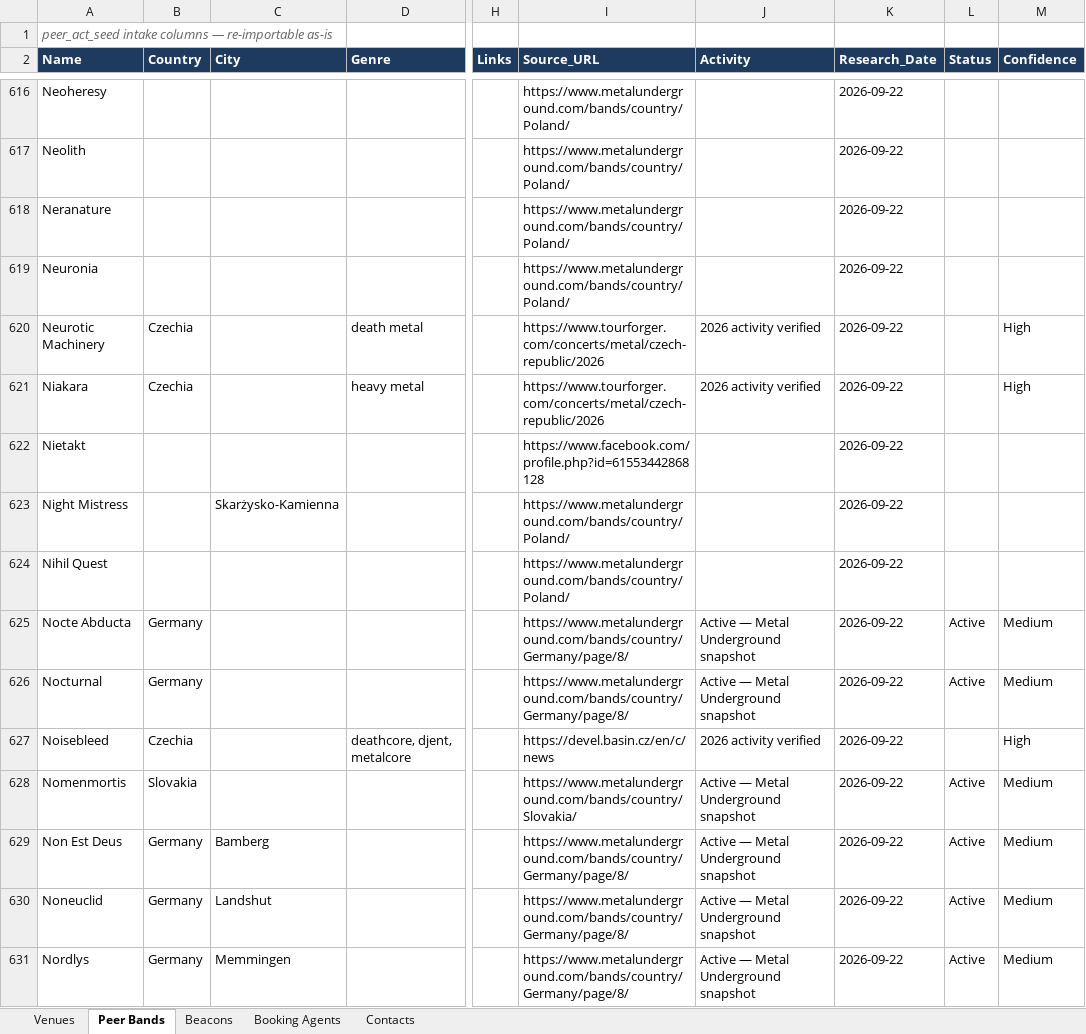
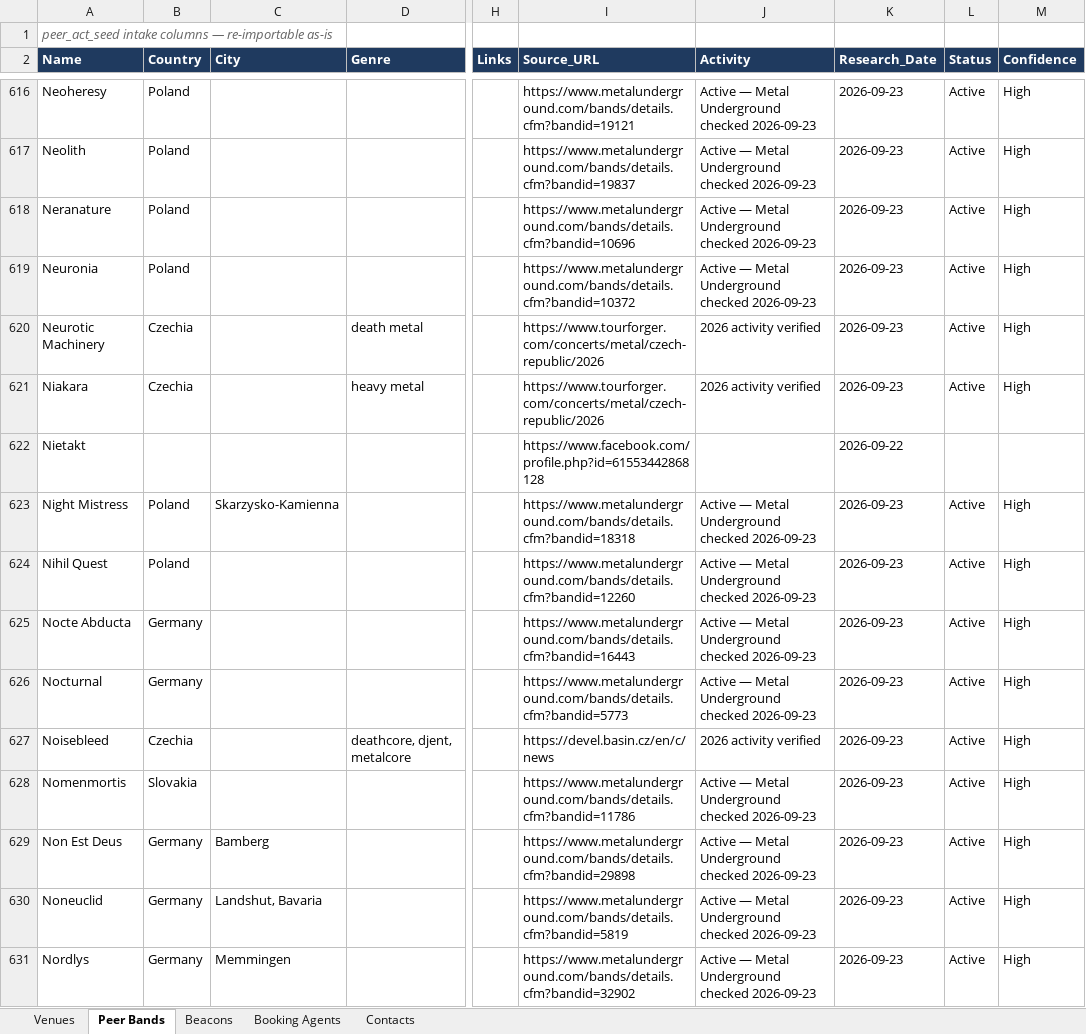
Before and after one commit to wojciechbator/crowdrelay-db, an Excel workbook: database.xlsx, sheet Peer Bands, drawn as a sheet; only a part is shown, gaps mark what is left out; values as stored, in another font and other column widths than the file's, no borders; the diff covers the shown part only; the diff names each change by its address in the sheet, - before the commit and + after, or states it on an @@ line.

```diff
--- a/database.xlsx (sheet Peer Bands)
+++ b/database.xlsx (sheet Peer Bands)
-B616:B619 (Country): (empty)
+B616:B619 (Country): Poland
-I616 (Source_URL): https://www.metalunderground.com/bands/country/Poland/
+I616 (Source_URL): https://www.metalunderground.com/bands/details.cfm?bandid=19121
-J616:J619 (Activity): (empty)
+J616:J619 (Activity): Active — Metal Underground checked 2026-09-23
-K616:K621 (Research_Date): 2026-09-22
+K616:K621 (Research_Date): 2026-09-23
-L616:L621 (Status): (empty)
+L616:L621 (Status): Active
-M616:M619 (Confidence): (empty)
+M616:M619 (Confidence): High
-I617 (Source_URL): https://www.metalunderground.com/bands/country/Poland/
+I617 (Source_URL): https://www.metalunderground.com/bands/details.cfm?bandid=19837
-I618 (Source_URL): https://www.metalunderground.com/bands/country/Poland/
+I618 (Source_URL): https://www.metalunderground.com/bands/details.cfm?bandid=10696
-I619 (Source_URL): https://www.metalunderground.com/bands/country/Poland/
+I619 (Source_URL): https://www.metalunderground.com/bands/details.cfm?bandid=10372
-B623:B624 (Country): (empty)
+B623:B624 (Country): Poland
-C623 (City): Skarżysko-Kamienna
+C623 (City): Skarzysko-Kamienna
-I623 (Source_URL): https://www.metalunderground.com/bands/country/Poland/
+I623 (Source_URL): https://www.metalunderground.com/bands/details.cfm?bandid=18318
-J623:J624 (Activity): (empty)
+J623:J624 (Activity): Active — Metal Underground checked 2026-09-23
-K623:K631 (Research_Date): 2026-09-22
+K623:K631 (Research_Date): 2026-09-23
-L623:L624 (Status): (empty)
+L623:L624 (Status): Active
-M623:M624 (Confidence): (empty)
+M623:M624 (Confidence): High
-I624 (Source_URL): https://www.metalunderground.com/bands/country/Poland/
+I624 (Source_URL): https://www.metalunderground.com/bands/details.cfm?bandid=12260
-I625 (Source_URL): https://www.metalunderground.com/bands/country/Germany/page/8/
+I625 (Source_URL): https://www.metalunderground.com/bands/details.cfm?bandid=16443
-J625:J626 (Activity): Active — Metal Underground snapshot
+J625:J626 (Activity): Active — Metal Underground checked 2026-09-23
-M625:M626 (Confidence): Medium
+M625:M626 (Confidence): High
-I626 (Source_URL): https://www.metalunderground.com/bands/country/Germany/page/8/
+I626 (Source_URL): https://www.metalunderground.com/bands/details.cfm?bandid=5773
-L627 (Status): (empty)
+L627 (Status): Active
-I628 (Source_URL): https://www.metalunderground.com/bands/country/Slovakia/
+I628 (Source_URL): https://www.metalunderground.com/bands/details.cfm?bandid=11786
-J628:J631 (Activity): Active — Metal Underground snapshot
+J628:J631 (Activity): Active — Metal Underground checked 2026-09-23
-M628:M631 (Confidence): Medium
+M628:M631 (Confidence): High
-I629 (Source_URL): https://www.metalunderground.com/bands/country/Germany/page/8/
+I629 (Source_URL): https://www.metalunderground.com/bands/details.cfm?bandid=29898
-C630 (City): Landshut
+C630 (City): Landshut, Bavaria
-I630 (Source_URL): https://www.metalunderground.com/bands/country/Germany/page/8/
+I630 (Source_URL): https://www.metalunderground.com/bands/details.cfm?bandid=5819
-I631 (Source_URL): https://www.metalunderground.com/bands/country/Germany/page/8/
+I631 (Source_URL): https://www.metalunderground.com/bands/details.cfm?bandid=32902
```
Also changed, not shown: 164 edited cells elsewhere in this sheet, 1 other file.
